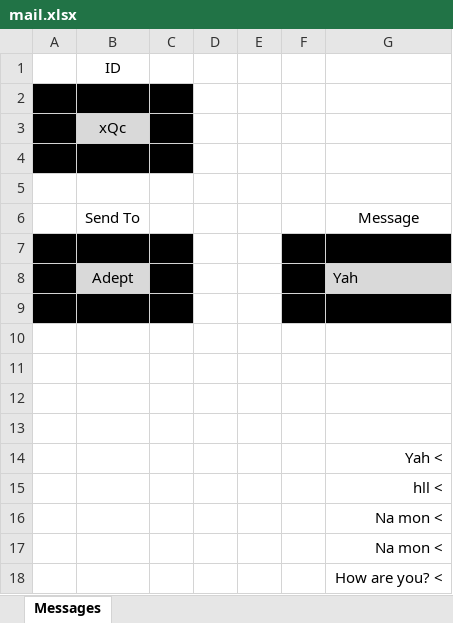
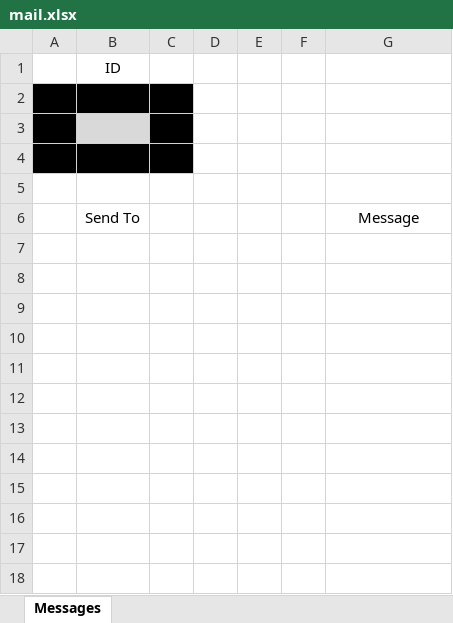
Before and after one commit to 7seven77/ExcelMessenger, an Excel workbook: mail.xlsx, sheet Messages, drawn as a sheet; values as stored, in another font and other column widths than the file's, no borders; charts and pictures and conditional formats not drawn; the diff names each change by its address in the sheet, - before the commit and + after, or states it on an @@ line.

Commit message:
Update workbook

```diff
--- a/mail.xlsx (sheet Messages)
+++ b/mail.xlsx (sheet Messages)
-B3: xQc
+B3: (empty)
-row 7: (empty)
-row 8:  | Adept |  |  |  |  | Yah
-row 9: (empty)
-row 10: (empty)
-row 11: (empty)
-row 12: (empty)
-row 13: (empty)
-row 14:  |  |  |  |  |  | Yah <
-row 15:  |  |  |  |  |  | hll <
-row 16:  |  |  |  |  |  | Na mon <
-row 17:  |  |  |  |  |  | Na mon <
-row 18:  |  |  |  |  |  | How are you? <
```
